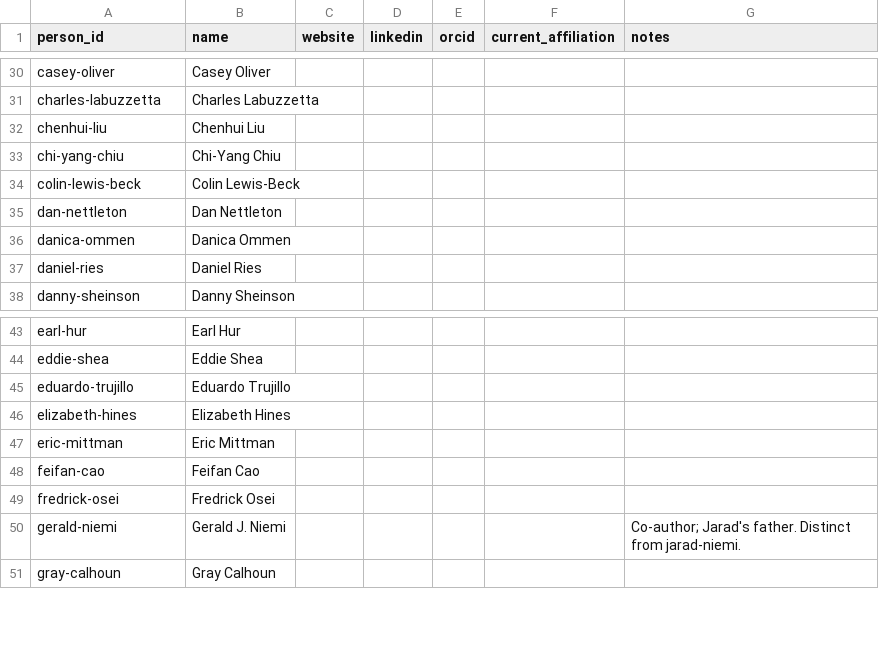
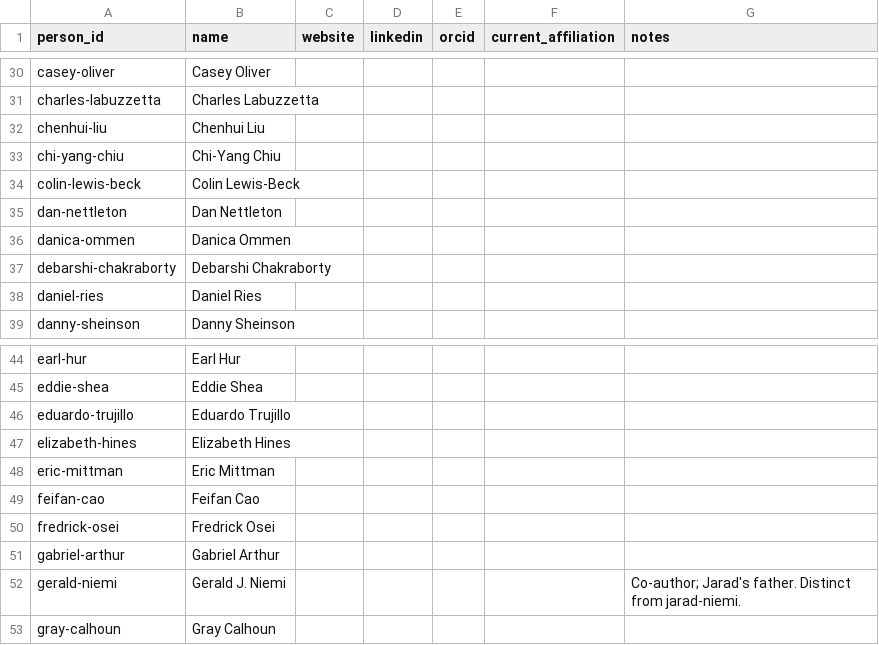
Before and after one commit to jarad/cv, a CSV file: data/people.csv, drawn as a sheet; only a part is shown, gaps mark what is left out.

```diff
--- a/data/people.csv
+++ b/data/people.csv
@@ -36,2 +36,3 @@ dan-nettleton,Dan Nettleton,,,,,
 danica-ommen,Danica Ommen,,,,,
+debarshi-chakraborty,Debarshi Chakraborty,,,,,
 daniel-ries,Daniel Ries,,,,,
@@ -49,2 +50,3 @@ feifan-cao,Feifan Cao,,,,,
 fredrick-osei,Fredrick Osei,,,,,
+gabriel-arthur,Gabriel Arthur,,,,,
 gerald-niemi,Gerald J. Niemi,,,,,Co-author; Jarad's father. Distinct from jarad-niemi.
```
Also changed, not shown: data/studentcommittees.csv, 1 other file.
